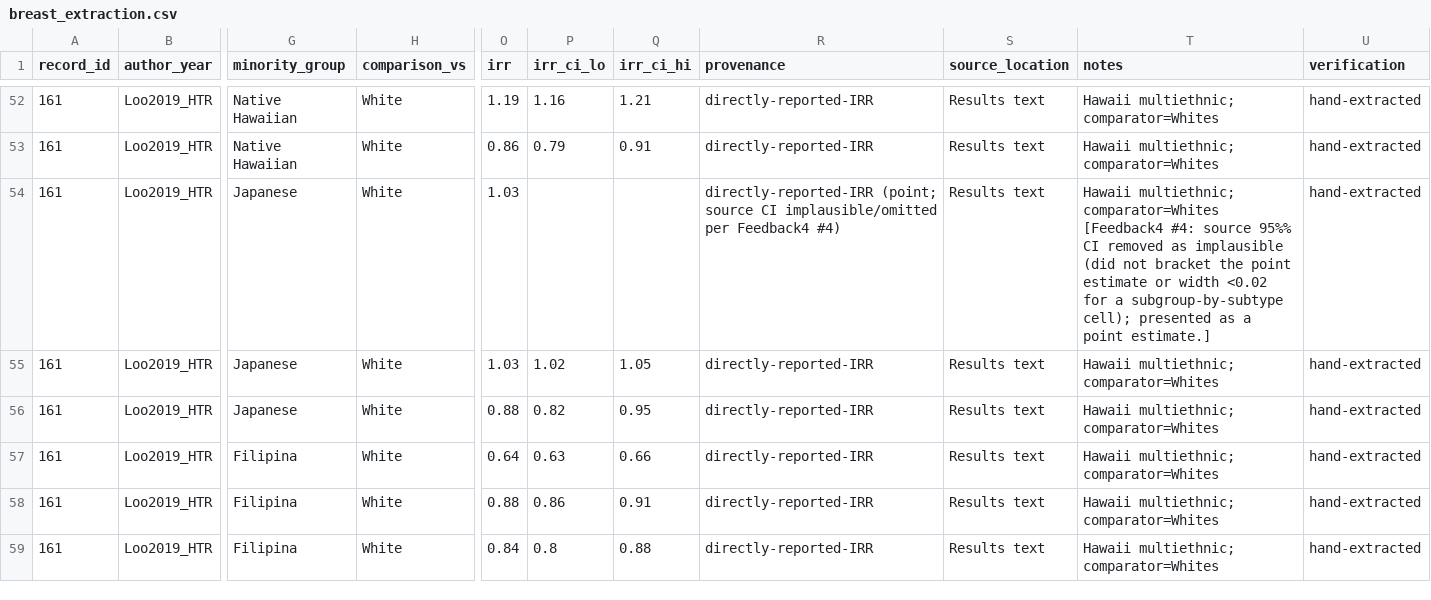
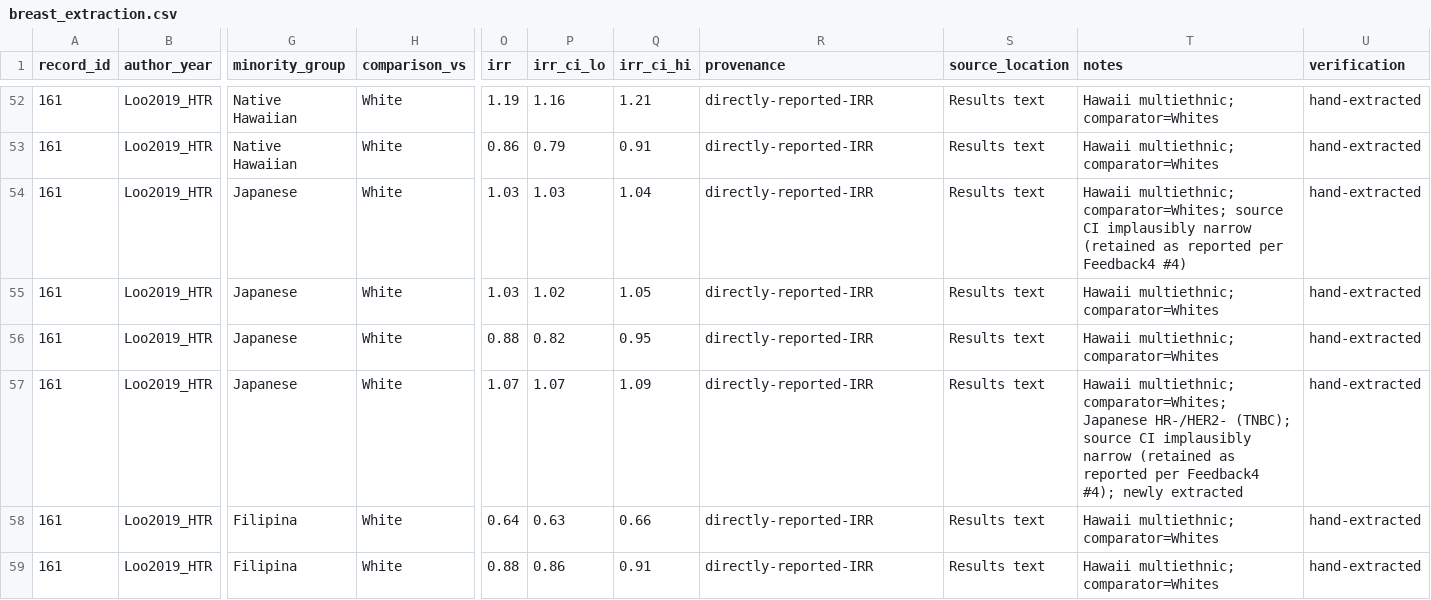
Before and after one commit to p16791918-lab/Meta, a CSV file: meta_agents/search_v2/breast_extraction.csv, drawn as a sheet; only a part is shown, gaps mark what is left out; the shorter side is filled out with more unchanged rows; rows hold the shown columns only; the diff names each change by its address in the sheet, - before the commit and + after, or states it on an @@ line.

```diff
--- a/meta_agents/search_v2/breast_extraction.csv
+++ b/meta_agents/search_v2/breast_extraction.csv
-P54 (irr_ci_lo): (empty)
+P54 (irr_ci_lo): 1.03
-Q54 (irr_ci_hi): (empty)
+Q54 (irr_ci_hi): 1.04
-R54 (provenance): directly-reported-IRR (point; source CI implausible/omitted per Feedback4 #4)
+R54 (provenance): directly-reported-IRR
-T54 (notes): Hawaii multiethnic; comparator=Whites [Feedback4 #4: source 95%% CI removed as implausible (did not bracket the point estimate or width <0.02 for a subgroup-by-subtype cell); presented as a point estimate.]
+T54 (notes): Hawaii multiethnic; comparator=Whites; source CI implausibly narrow (retained as reported per Feedback4 #4)
+row 57: 161 | Loo2019_HTR | Japanese | White | 1.07 | 1.07 | 1.09 | directly-reported-IRR | Results text | Hawaii multiethnic; comparator=Whites; Japanese HR-/HER2- (TNBC); source CI implausibly narrow (retained as reported per Feedback4 #4); newly extracted | hand-extracted
```
Also changed, not shown: meta_agents/search_v2/TableSA_main_representatives.csv, meta_agents/search_v2/outputs/Sensitivity1_good_rob.csv, 14 other files.
